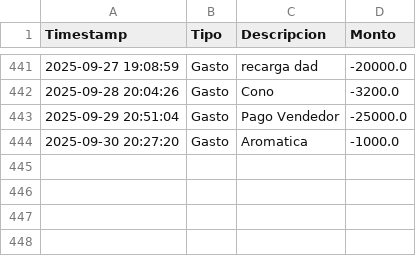
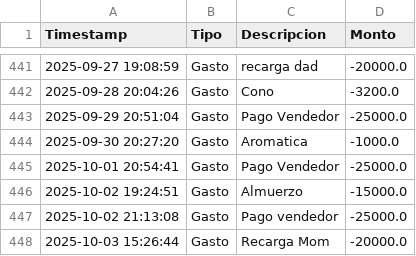
Before and after one commit to armandLizarazo/pedido, a CSV file: movimientos_caja.csv, drawn as a sheet; only a part is shown, gaps mark what is left out; the diff names each change by its address in the sheet, - before the commit and + after, or states it on an @@ line.

```diff
--- a/movimientos_caja.csv
+++ b/movimientos_caja.csv
+row 445: 2025-10-01 20:54:41 | Gasto | Pago Vendedor | -25000.0
+row 446: 2025-10-02 19:24:51 | Gasto | Almuerzo | -15000.0
+row 447: 2025-10-02 21:13:08 | Gasto | Pago vendedor | -25000.0
+row 448: 2025-10-03 15:26:44 | Gasto | Recarga Mom | -20000.0
```
Also changed, not shown: caja_registros.csv, conteo_caja_historial.csv, 9 other files.
